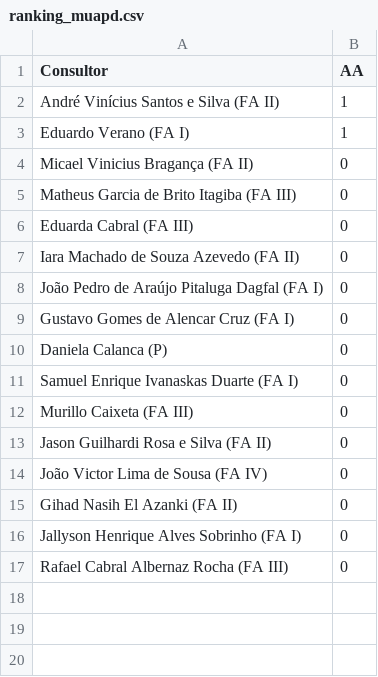
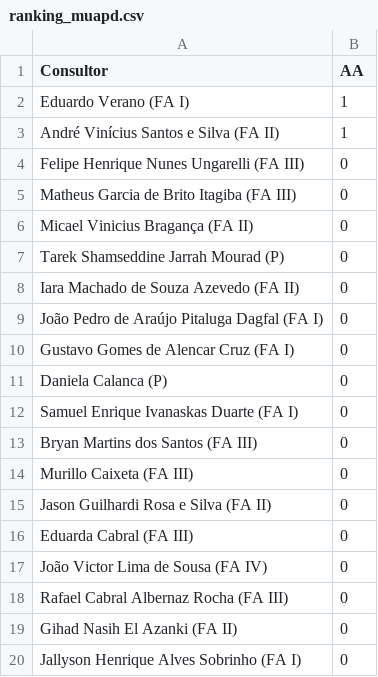
Before and after one commit to officew1goiania/gestaoavista2, a CSV file: ranking_muapd.csv, drawn as a sheet.

```diff
--- a/ranking_muapd.csv
+++ b/ranking_muapd.csv
@@ -1,7 +1,8 @@
 Consultor,AA
+Eduardo Verano (FA I),1
 André Vinícius Santos e Silva (FA II),1
-Eduardo Verano (FA I),1
+Felipe Henrique Nunes Ungarelli (FA III),0
+Matheus Garcia de Brito Itagiba (FA III),0
 Micael Vinicius Bragança (FA II),0
-Matheus Garcia de Brito Itagiba (FA III),0
-Eduarda Cabral (FA III),0
+Tarek Shamseddine Jarrah Mourad (P),0
 Iara Machado de Souza Azevedo (FA II),0
@@ -11,7 +12,9 @@ Daniela Calanca (P),0
 Samuel Enrique Ivanaskas Duarte (FA I),0
+Bryan Martins dos Santos (FA III),0
 Murillo Caixeta (FA III),0
 Jason Guilhardi Rosa e Silva (FA II),0
+Eduarda Cabral (FA III),0
 João Victor Lima de Sousa (FA IV),0
+Rafael Cabral Albernaz Rocha (FA III),0
 Gihad Nasih El Azanki (FA II),0
 Jallyson Henrique Alves Sobrinho (FA I),0
-Rafael Cabral Albernaz Rocha (FA III),0
```
Also changed, not shown: dados_extraidos.csv, dados_semana.csv, 1 other file.
